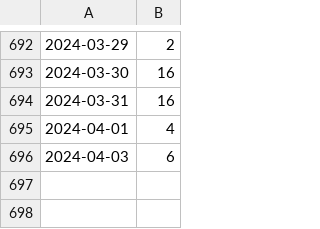
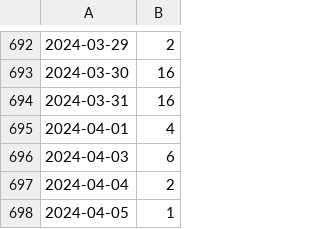
Before and after one commit to kijimaD/roam, a CSV file: pmd.csv, drawn as a sheet; only a part is shown, gaps mark what is left out.

```diff
--- a/pmd.csv
+++ b/pmd.csv
@@ -696 +696,3 @@
 2024-04-03, 6
+2024-04-04, 2
+2024-04-05, 1
```
Also changed, not shown: 3 other files.
